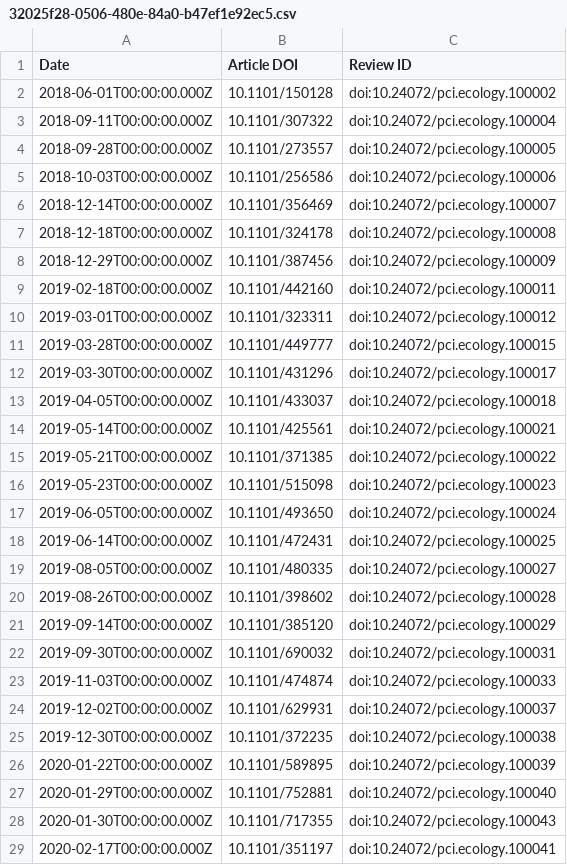
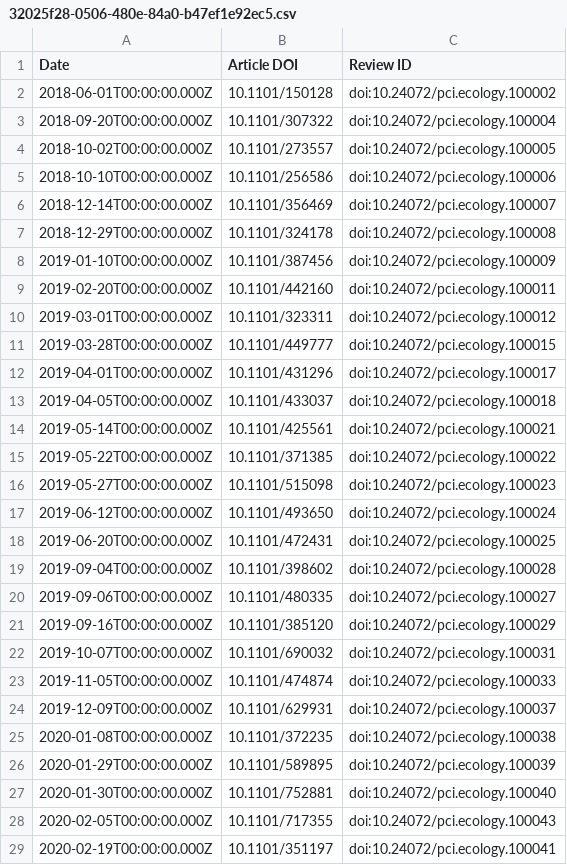
Before and after one commit to sciety/sciety, a CSV file: data/reviews/32025f28-0506-480e-84a0-b47ef1e92ec5.csv, drawn as a sheet; only a part is shown; the diff covers the shown part only.

Commit message:
Update Event Data #535

```diff
--- a/data/reviews/32025f28-0506-480e-84a0-b47ef1e92ec5.csv
+++ b/data/reviews/32025f28-0506-480e-84a0-b47ef1e92ec5.csv
@@ -2,28 +2,28 @@ Date,Article DOI,Review ID
 2018-06-01T00:00:00.000Z,10.1101/150128,doi:10.24072/pci.ecology.100002
-2018-09-11T00:00:00.000Z,10.1101/307322,doi:10.24072/pci.ecology.100004
-2018-09-28T00:00:00.000Z,10.1101/273557,doi:10.24072/pci.ecology.100005
-2018-10-03T00:00:00.000Z,10.1101/256586,doi:10.24072/pci.ecology.100006
+2018-09-20T00:00:00.000Z,10.1101/307322,doi:10.24072/pci.ecology.100004
+2018-10-02T00:00:00.000Z,10.1101/273557,doi:10.24072/pci.ecology.100005
+2018-10-10T00:00:00.000Z,10.1101/256586,doi:10.24072/pci.ecology.100006
 2018-12-14T00:00:00.000Z,10.1101/356469,doi:10.24072/pci.ecology.100007
-2018-12-18T00:00:00.000Z,10.1101/324178,doi:10.24072/pci.ecology.100008
-2018-12-29T00:00:00.000Z,10.1101/387456,doi:10.24072/pci.ecology.100009
-2019-02-18T00:00:00.000Z,10.1101/442160,doi:10.24072/pci.ecology.100011
+2018-12-29T00:00:00.000Z,10.1101/324178,doi:10.24072/pci.ecology.100008
+2019-01-10T00:00:00.000Z,10.1101/387456,doi:10.24072/pci.ecology.100009
+2019-02-20T00:00:00.000Z,10.1101/442160,doi:10.24072/pci.ecology.100011
 2019-03-01T00:00:00.000Z,10.1101/323311,doi:10.24072/pci.ecology.100012
 2019-03-28T00:00:00.000Z,10.1101/449777,doi:10.24072/pci.ecology.100015
-2019-03-30T00:00:00.000Z,10.1101/431296,doi:10.24072/pci.ecology.100017
+2019-04-01T00:00:00.000Z,10.1101/431296,doi:10.24072/pci.ecology.100017
 2019-04-05T00:00:00.000Z,10.1101/433037,doi:10.24072/pci.ecology.100018
 2019-05-14T00:00:00.000Z,10.1101/425561,doi:10.24072/pci.ecology.100021
-2019-05-21T00:00:00.000Z,10.1101/371385,doi:10.24072/pci.ecology.100022
-2019-05-23T00:00:00.000Z,10.1101/515098,doi:10.24072/pci.ecology.100023
-2019-06-05T00:00:00.000Z,10.1101/493650,doi:10.24072/pci.ecology.100024
-2019-06-14T00:00:00.000Z,10.1101/472431,doi:10.24072/pci.ecology.100025
-2019-08-05T00:00:00.000Z,10.1101/480335,doi:10.24072/pci.ecology.100027
-2019-08-26T00:00:00.000Z,10.1101/398602,doi:10.24072/pci.ecology.100028
-2019-09-14T00:00:00.000Z,10.1101/385120,doi:10.24072/pci.ecology.100029
-2019-09-30T00:00:00.000Z,10.1101/690032,doi:10.24072/pci.ecology.100031
-2019-11-03T00:00:00.000Z,10.1101/474874,doi:10.24072/pci.ecology.100033
-2019-12-02T00:00:00.000Z,10.1101/629931,doi:10.24072/pci.ecology.100037
-2019-12-30T00:00:00.000Z,10.1101/372235,doi:10.24072/pci.ecology.100038
-2020-01-22T00:00:00.000Z,10.1101/589895,doi:10.24072/pci.ecology.100039
-2020-01-29T00:00:00.000Z,10.1101/752881,doi:10.24072/pci.ecology.100040
-2020-01-30T00:00:00.000Z,10.1101/717355,doi:10.24072/pci.ecology.100043
-2020-02-17T00:00:00.000Z,10.1101/351197,doi:10.24072/pci.ecology.100041
+2019-05-22T00:00:00.000Z,10.1101/371385,doi:10.24072/pci.ecology.100022
+2019-05-27T00:00:00.000Z,10.1101/515098,doi:10.24072/pci.ecology.100023
+2019-06-12T00:00:00.000Z,10.1101/493650,doi:10.24072/pci.ecology.100024
+2019-06-20T00:00:00.000Z,10.1101/472431,doi:10.24072/pci.ecology.100025
+2019-09-04T00:00:00.000Z,10.1101/398602,doi:10.24072/pci.ecology.100028
+2019-09-06T00:00:00.000Z,10.1101/480335,doi:10.24072/pci.ecology.100027
+2019-09-16T00:00:00.000Z,10.1101/385120,doi:10.24072/pci.ecology.100029
+2019-10-07T00:00:00.000Z,10.1101/690032,doi:10.24072/pci.ecology.100031
+2019-11-05T00:00:00.000Z,10.1101/474874,doi:10.24072/pci.ecology.100033
+2019-12-09T00:00:00.000Z,10.1101/629931,doi:10.24072/pci.ecology.100037
+2020-01-08T00:00:00.000Z,10.1101/372235,doi:10.24072/pci.ecology.100038
+2020-01-29T00:00:00.000Z,10.1101/589895,doi:10.24072/pci.ecology.100039
+2020-01-30T00:00:00.000Z,10.1101/752881,doi:10.24072/pci.ecology.100040
+2020-02-05T00:00:00.000Z,10.1101/717355,doi:10.24072/pci.ecology.100043
+2020-02-19T00:00:00.000Z,10.1101/351197,doi:10.24072/pci.ecology.100041
```
Also changed, not shown: 8 added rows, 4 removed rows and 13 edited cells elsewhere in this file, data/reviews/19b7464a-edbe-42e8-b7cc-04d1eb1f7332.csv, data/reviews/4eebcec9-a4bb-44e1-bde3-2ae11e65daaa.csv, 2 other files.
